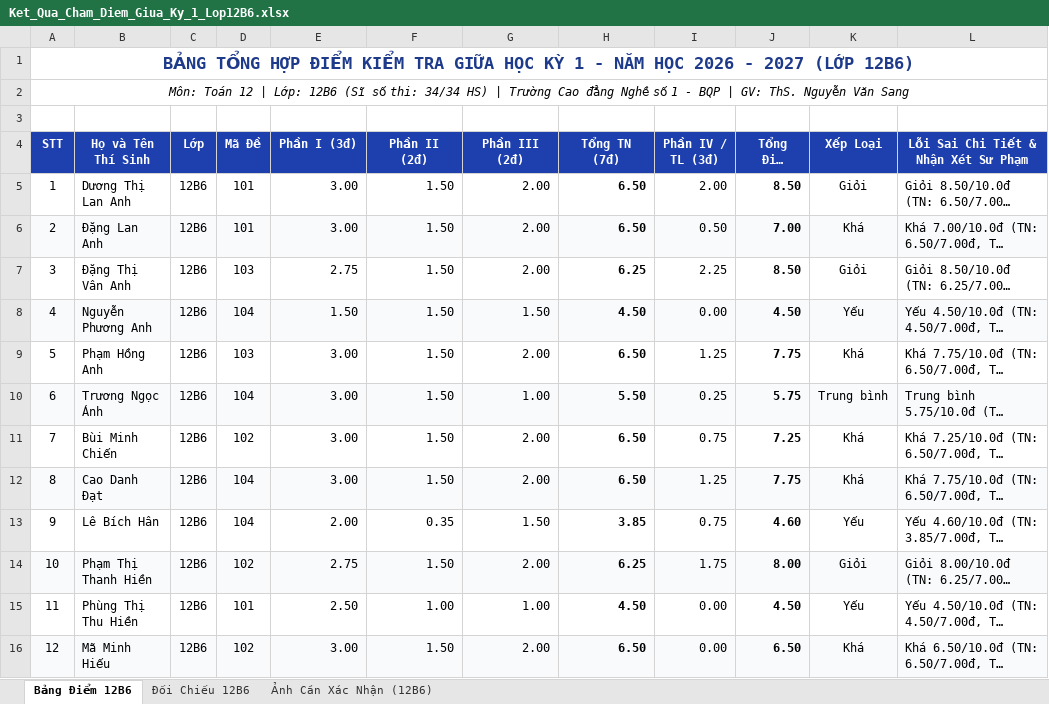
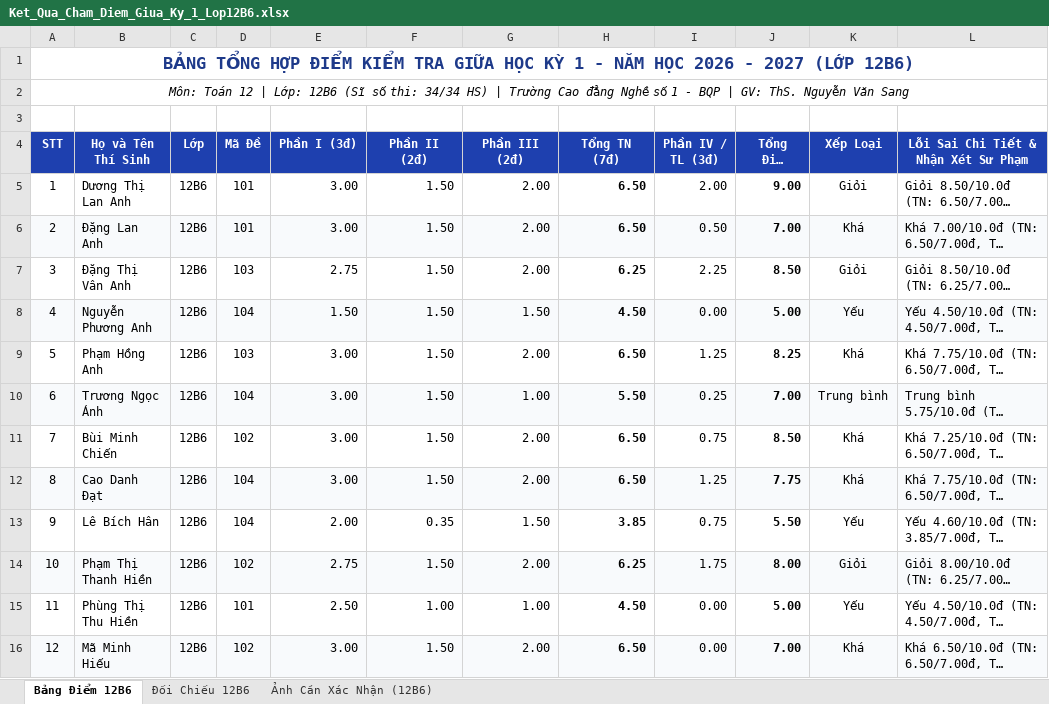
Before and after one commit to sanginnova/cham-diem-hoc-sinh, an Excel workbook: 03_KET_QUA_EXCEL/Ket_Qua_Cham_Diem_Giua_Ky_1_Lop12B6.xlsx, sheet Bảng Điểm 12B6, drawn as a sheet; only a part is shown; long unchanged cells end in …; values as stored, in another font and other column widths than the file's, no borders; the diff covers the shown part only; the diff names each change by its address in the sheet, - before the commit and + after, or states it on an @@ line.

```diff
--- a/03_KET_QUA_EXCEL/Ket_Qua_Cham_Diem_Giua_Ky_1_Lop12B6.xlsx (sheet Bảng Điểm 12B6)
+++ b/03_KET_QUA_EXCEL/Ket_Qua_Cham_Diem_Giua_Ky_1_Lop12B6.xlsx (sheet Bảng Điểm 12B6)
-J5 (Tổng Điểm (10đ)): 8.50
+J5 (Tổng Điểm (10đ)): 9.00
-J8 (Tổng Điểm (10đ)): 4.50
+J8 (Tổng Điểm (10đ)): 5.00
-J9 (Tổng Điểm (10đ)): 7.75
+J9 (Tổng Điểm (10đ)): 8.25
-J10 (Tổng Điểm (10đ)): 5.75
+J10 (Tổng Điểm (10đ)): 7.00
-J11 (Tổng Điểm (10đ)): 7.25
+J11 (Tổng Điểm (10đ)): 8.50
-J13 (Tổng Điểm (10đ)): 4.60
+J13 (Tổng Điểm (10đ)): 5.50
-J15 (Tổng Điểm (10đ)): 4.50
+J15 (Tổng Điểm (10đ)): 5.00
-J16 (Tổng Điểm (10đ)): 6.50
+J16 (Tổng Điểm (10đ)): 7.00
```
Also changed, not shown: 20 edited cells elsewhere in this sheet, 03_KET_QUA_EXCEL/Ket_Qua_Cham_Diem_Giua_Ky_1_Lop10A17.xlsx, 03_KET_QUA_EXCEL/Ket_Qua_Cham_Diem_Giua_Ky_1_Lop12.xlsx, 30 other files.
